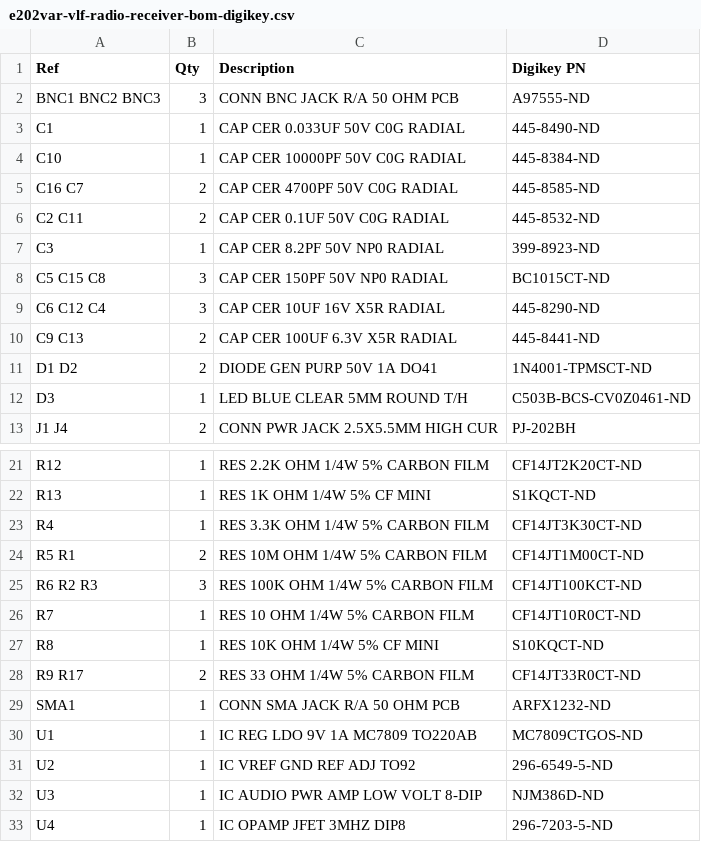
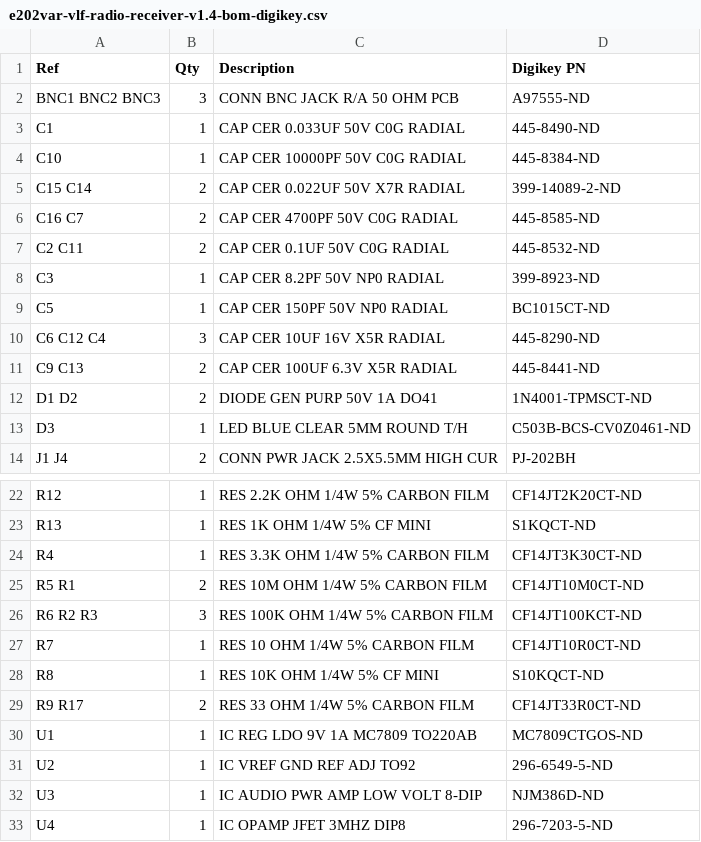
Before and after one commit to wickerbox/E202VAR-Natural-Radio-Receiver, a CSV file: bom/e202var-vlf-radio-receiver-v1.4-bom-digikey.csv (was bom/e202var-vlf-radio-receiver-bom-digikey.csv), drawn as a sheet; only a part is shown, gaps mark what is left out.

```diff
--- a/bom/e202var-vlf-radio-receiver-bom-digikey.csv
+++ b/bom/e202var-vlf-radio-receiver-v1.4-bom-digikey.csv
@@ -4,2 +4,3 @@ C1,1,CAP CER 0.033UF 50V C0G RADIAL,445-8490-ND
 C10,1,CAP CER 10000PF 50V C0G RADIAL,445-8384-ND
+C15 C14,2,CAP CER 0.022UF 50V X7R RADIAL,399-14089-2-ND
 C16 C7,2,CAP CER 4700PF 50V C0G RADIAL,445-8585-ND
@@ -7,3 +8,3 @@ C2 C11,2,CAP CER 0.1UF 50V C0G RADIAL,445-8532-ND
 C3,1,CAP CER 8.2PF 50V NP0 RADIAL,399-8923-ND
-C5 C15 C8,3,CAP CER 150PF 50V NP0 RADIAL,BC1015CT-ND
+C5,1,CAP CER 150PF 50V NP0 RADIAL,BC1015CT-ND
 C6 C12 C4,3,CAP CER 10UF 16V X5R RADIAL,445-8290-ND
@@ -23,3 +24,3 @@ R13,1,RES 1K OHM 1/4W 5% CF MINI,S1KQCT-ND
 R4,1,RES 3.3K OHM 1/4W 5% CARBON FILM,CF14JT3K30CT-ND
-R5 R1,2,RES 10M OHM 1/4W 5% CARBON FILM,CF14JT1M00CT-ND
+R5 R1,2,RES 10M OHM 1/4W 5% CARBON FILM,CF14JT10M0CT-ND
 R6 R2 R3,3,RES 100K OHM 1/4W 5% CARBON FILM,CF14JT100KCT-ND
@@ -28,3 +29,2 @@ R8,1,RES 10K OHM 1/4W 5% CF MINI,S10KQCT-ND
 R9 R17,2,RES 33 OHM 1/4W 5% CARBON FILM,CF14JT33R0CT-ND
-SMA1,1,CONN SMA JACK R/A 50 OHM PCB,ARFX1232-ND
 U1,1,IC REG LDO 9V 1A MC7809 TO220AB,MC7809CTGOS-ND
```
Also changed, not shown: bom/e202var-vlf-radio-receiver-v1.4-bom-master.csv, bom/e202var-vlf-radio-receiver-v1.4-bom-seeed.csv, 32 other files.
